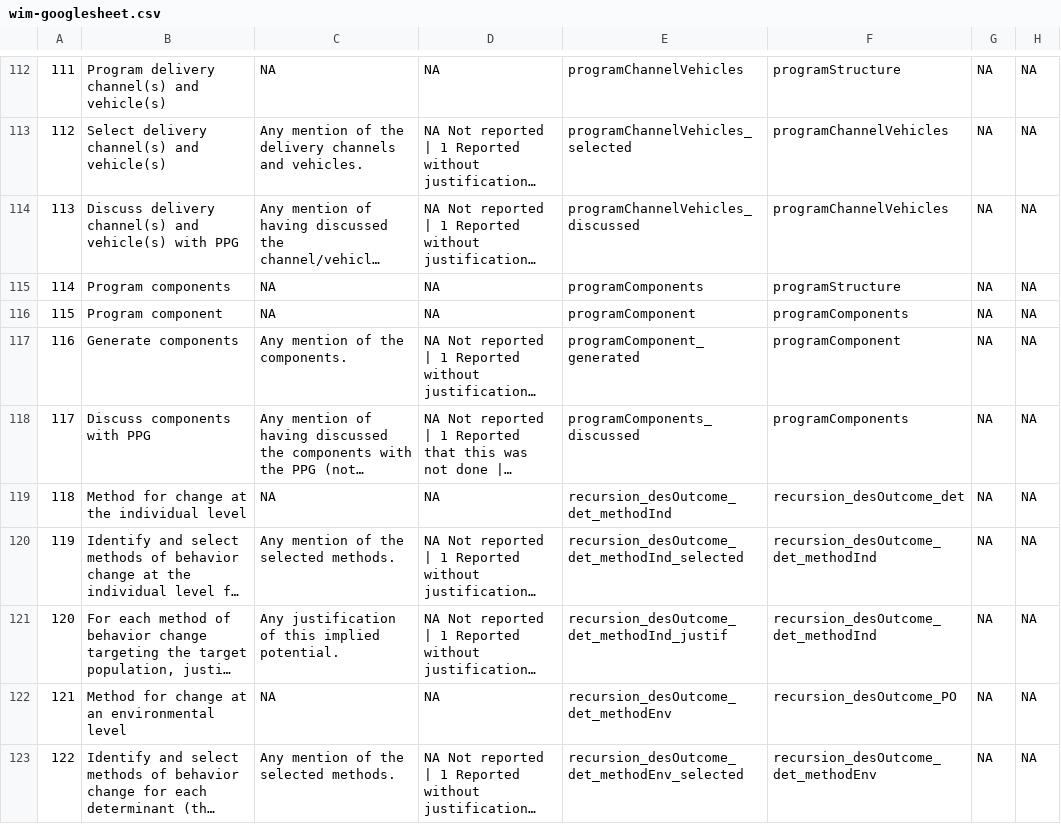
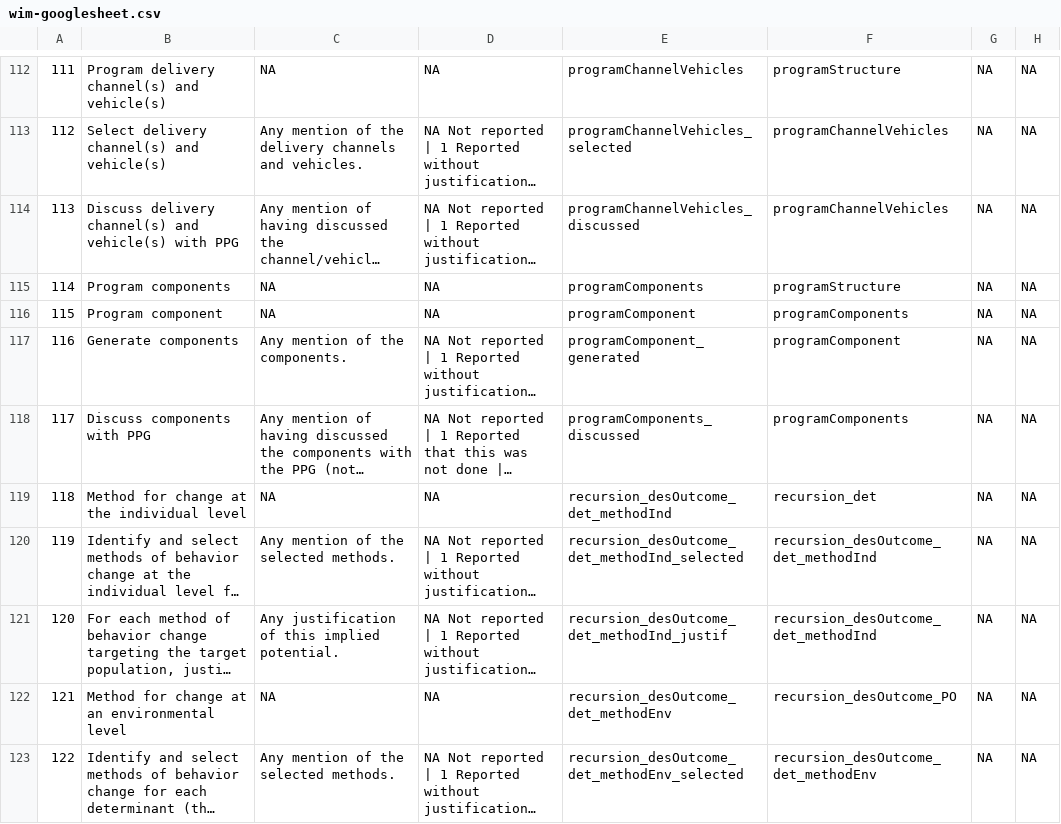
Before and after one commit to Matherion/intervention-planning-sysrev, a CSV file: wim-googlesheet.csv, drawn as a sheet; only a part is shown, gaps mark what is left out; long unchanged cells end in …; the diff names each change by its address in the sheet, - before the commit and + after, or states it on an @@ line.

```diff
--- a/wim-googlesheet.csv
+++ b/wim-googlesheet.csv
-F119: recursion_desOutcome_det
+F119: recursion_det
```
Also changed, not shown: 1 other file.
